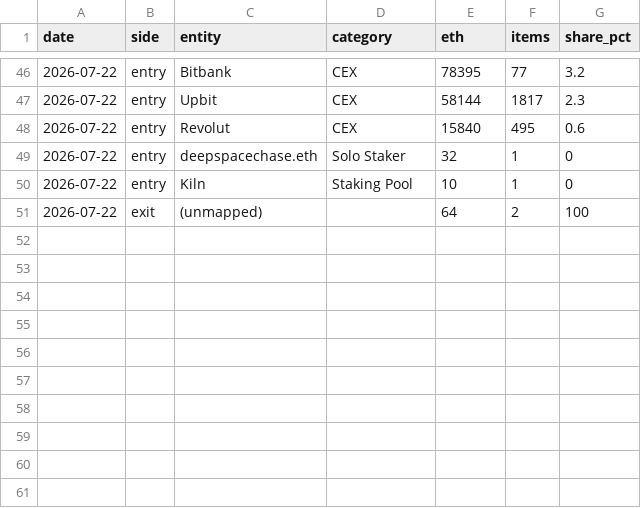
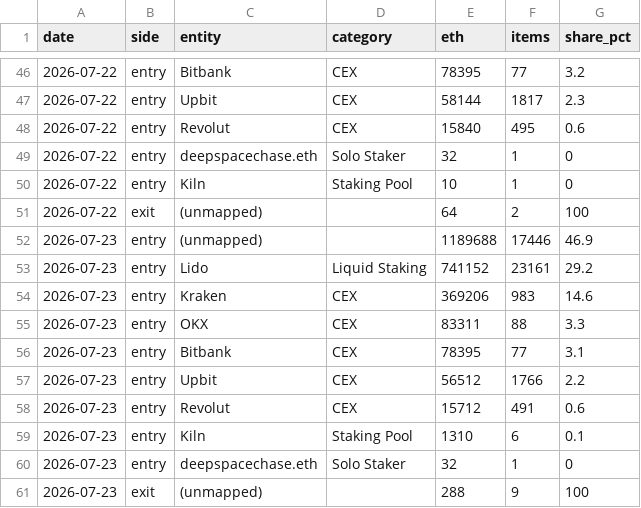
Before and after one commit to jeremyanichols/exit-watch-site, a CSV file: data/composition.csv, drawn as a sheet; only a part is shown, gaps mark what is left out.

```diff
--- a/data/composition.csv
+++ b/data/composition.csv
@@ -51 +51,11 @@ date,side,entity,category,eth,items,share_pct
 2026-07-22,exit,(unmapped),,64,2,100
+2026-07-23,entry,(unmapped),,1189688,17446,46.9
+2026-07-23,entry,Lido,Liquid Staking,741152,23161,29.2
+2026-07-23,entry,Kraken,CEX,369206,983,14.6
+2026-07-23,entry,OKX,CEX,83311,88,3.3
+2026-07-23,entry,Bitbank,CEX,78395,77,3.1
+2026-07-23,entry,Upbit,CEX,56512,1766,2.2
+2026-07-23,entry,Revolut,CEX,15712,491,0.6
+2026-07-23,entry,Kiln,Staking Pool,1310,6,0.1
+2026-07-23,entry,deepspacechase.eth,Solo Staker,32,1,0
+2026-07-23,exit,(unmapped),,288,9,100
```
Also changed, not shown: 4 other files.
